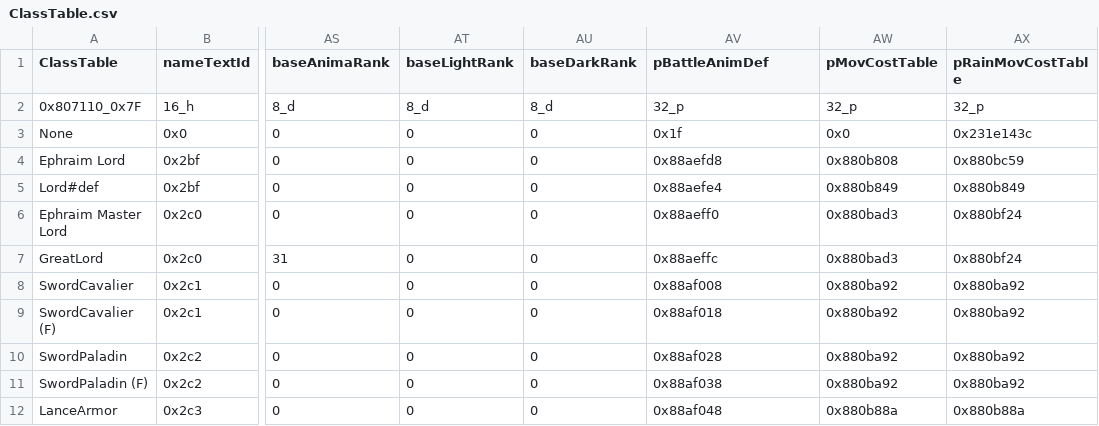
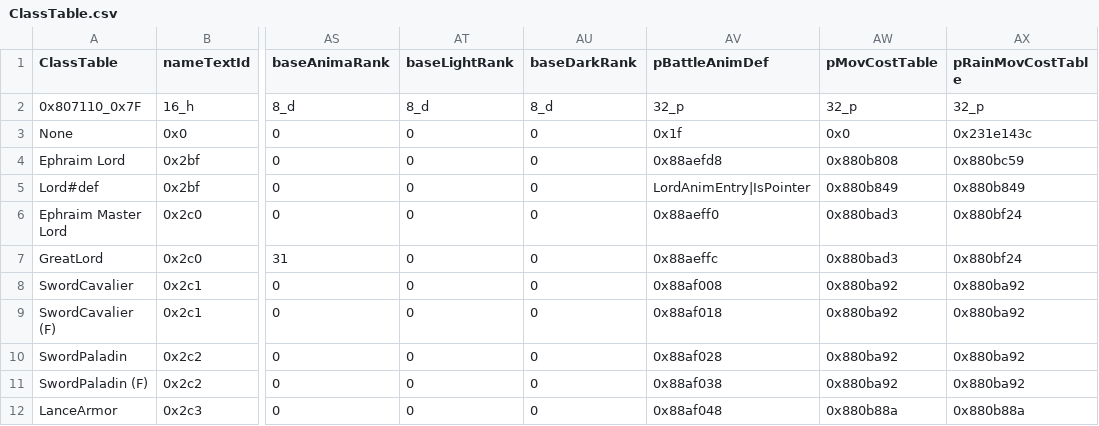
Before and after one commit to Pikmin1211/DarkRoast, a CSV file: Tables/CharacterClass/ClassTable.csv, drawn as a sheet; only a part is shown, gaps mark what is left out; the diff names each change by its address in the sheet, - before the commit and + after, or states it on an @@ line.

Commit message:
animation assembler

```diff
--- a/Tables/CharacterClass/ClassTable.csv
+++ b/Tables/CharacterClass/ClassTable.csv
-AV5 (pBattleAnimDef): 0x88aefe4
+AV5 (pBattleAnimDef): LordAnimEntry|IsPointer
```
Also changed, not shown: 26 other files.
